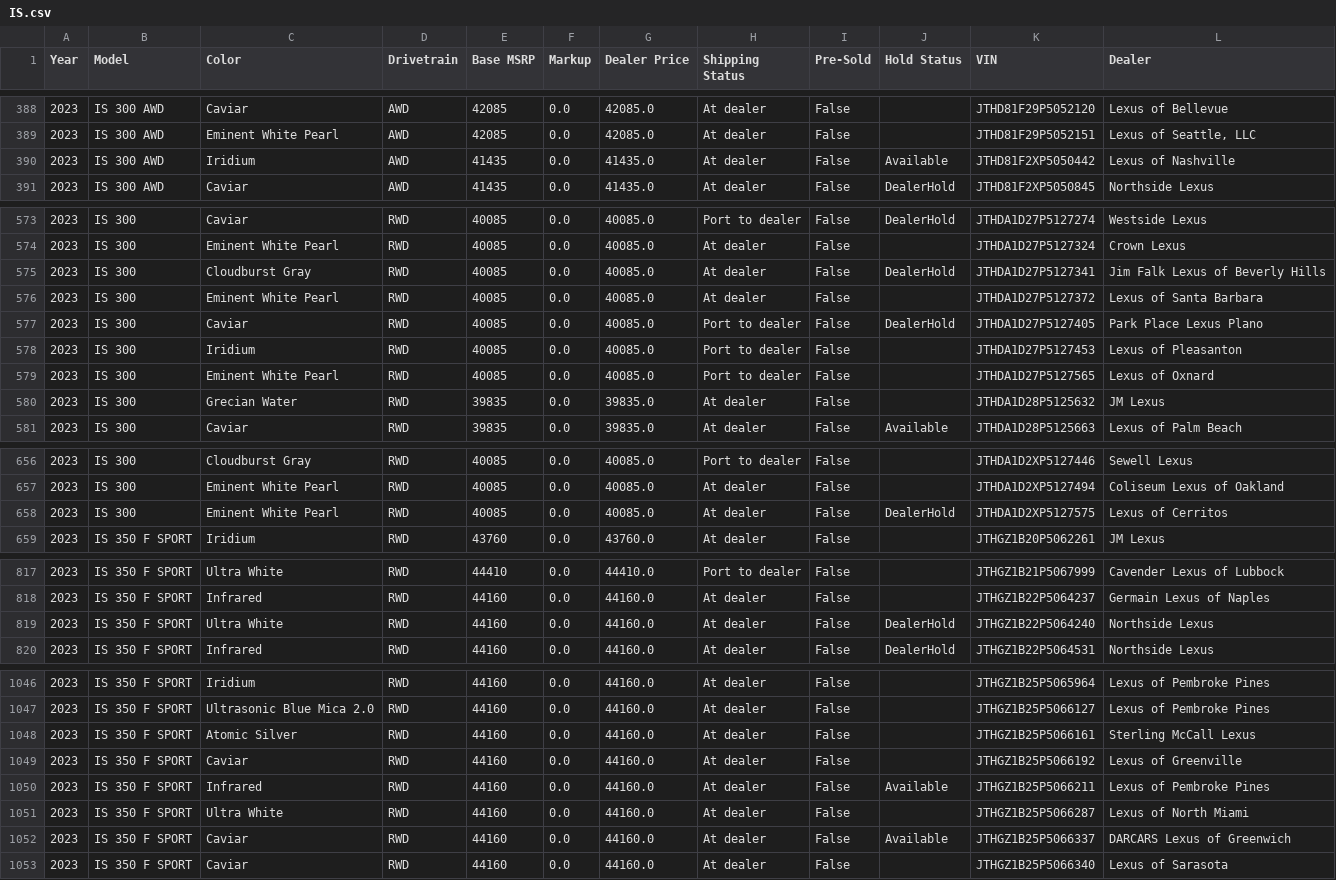
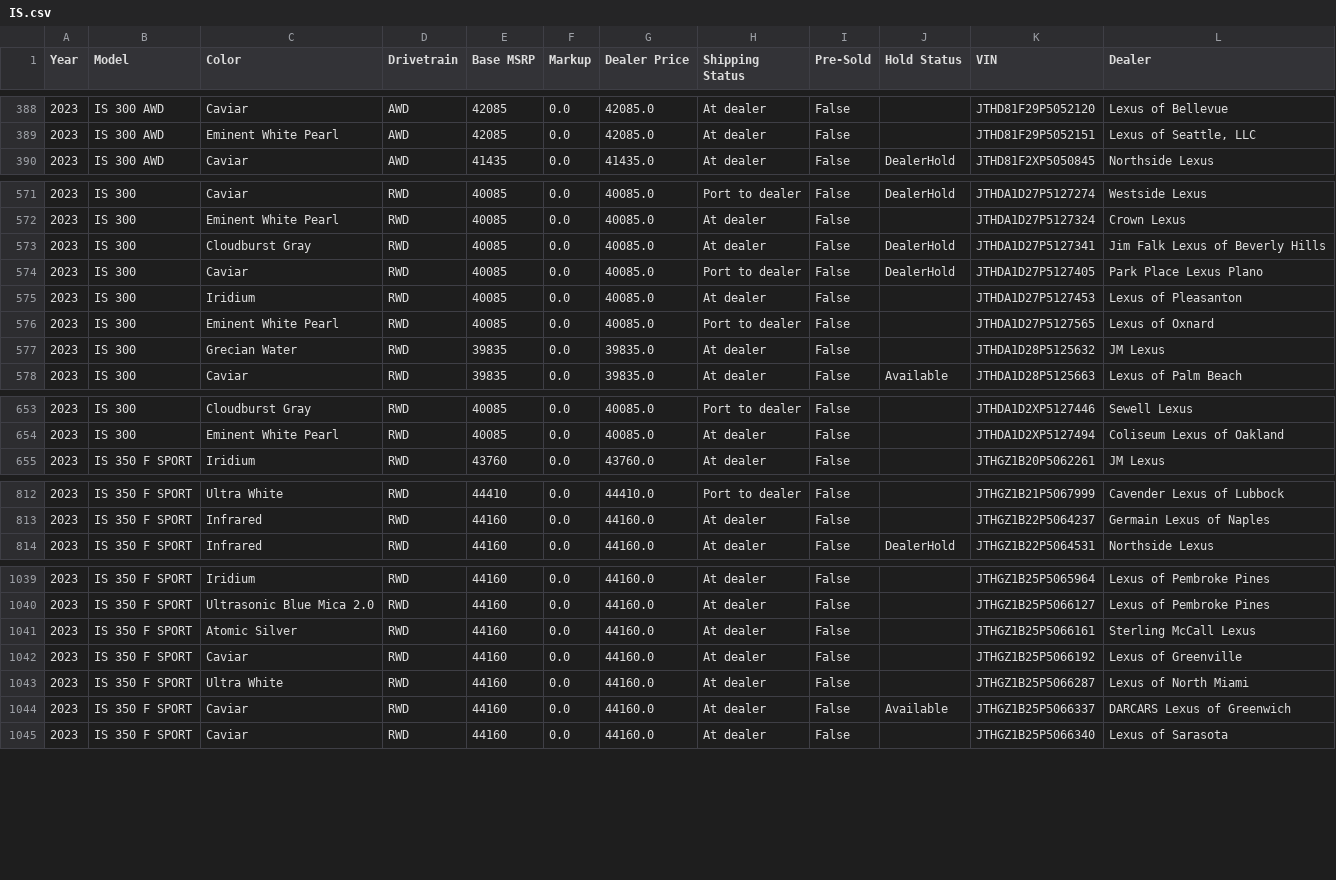
Before and after one commit to major/lexgrabber, a CSV file: output/IS.csv, drawn as a sheet; only a part is shown, gaps mark what is left out; the diff covers the shown part only.

```diff
--- a/output/IS.csv
+++ b/output/IS.csv
@@ -389,3 +389,2 @@ Year,Model,Color,Drivetrain,Base MSRP,Markup,Dealer Price,Shipping Status,Pre-So
 2023,IS 300 AWD,Eminent White Pearl,AWD,42085,0.0,42085.0,At dealer,False,,JTHD81F29P5052151,"Lexus of Seattle, LLC"
-2023,IS 300 AWD,Iridium,AWD,41435,0.0,41435.0,At dealer,False,Available,JTHD81F2XP5050442,Lexus of Nashville
 2023,IS 300 AWD,Caviar,AWD,41435,0.0,41435.0,At dealer,False,DealerHold,JTHD81F2XP5050845,Northside Lexus
@@ -575,5 +573,4 @@ Year,Model,Color,Drivetrain,Base MSRP,Markup,Dealer Price,Shipping Status,Pre-So
 2023,IS 300,Cloudburst Gray,RWD,40085,0.0,40085.0,At dealer,False,DealerHold,JTHDA1D27P5127341,Jim Falk Lexus of Beverly Hills
-2023,IS 300,Eminent White Pearl,RWD,40085,0.0,40085.0,At dealer,False,,JTHDA1D27P5127372,Lexus of Santa Barbara
 2023,IS 300,Caviar,RWD,40085,0.0,40085.0,Port to dealer,False,DealerHold,JTHDA1D27P5127405,Park Place Lexus Plano
-2023,IS 300,Iridium,RWD,40085,0.0,40085.0,Port to dealer,False,,JTHDA1D27P5127453,Lexus of Pleasanton
+2023,IS 300,Iridium,RWD,40085,0.0,40085.0,At dealer,False,,JTHDA1D27P5127453,Lexus of Pleasanton
 2023,IS 300,Eminent White Pearl,RWD,40085,0.0,40085.0,Port to dealer,False,,JTHDA1D27P5127565,Lexus of Oxnard
@@ -657,3 +654,2 @@ Year,Model,Color,Drivetrain,Base MSRP,Markup,Dealer Price,Shipping Status,Pre-So
 2023,IS 300,Eminent White Pearl,RWD,40085,0.0,40085.0,At dealer,False,,JTHDA1D2XP5127494,Coliseum Lexus of Oakland
-2023,IS 300,Eminent White Pearl,RWD,40085,0.0,40085.0,At dealer,False,DealerHold,JTHDA1D2XP5127575,Lexus of Cerritos
 2023,IS 350 F SPORT,Iridium,RWD,43760,0.0,43760.0,At dealer,False,,JTHGZ1B20P5062261,JM Lexus
@@ -818,3 +813,2 @@ Year,Model,Color,Drivetrain,Base MSRP,Markup,Dealer Price,Shipping Status,Pre-So
 2023,IS 350 F SPORT,Infrared,RWD,44160,0.0,44160.0,At dealer,False,,JTHGZ1B22P5064237,Germain Lexus of Naples
-2023,IS 350 F SPORT,Ultra White,RWD,44160,0.0,44160.0,At dealer,False,DealerHold,JTHGZ1B22P5064240,Northside Lexus
 2023,IS 350 F SPORT,Infrared,RWD,44160,0.0,44160.0,At dealer,False,DealerHold,JTHGZ1B22P5064531,Northside Lexus
@@ -1049,3 +1042,2 @@ Year,Model,Color,Drivetrain,Base MSRP,Markup,Dealer Price,Shipping Status,Pre-So
 2023,IS 350 F SPORT,Caviar,RWD,44160,0.0,44160.0,At dealer,False,,JTHGZ1B25P5066192,Lexus of Greenville
-2023,IS 350 F SPORT,Infrared,RWD,44160,0.0,44160.0,At dealer,False,Available,JTHGZ1B25P5066211,Lexus of Pembroke Pines
 2023,IS 350 F SPORT,Ultra White,RWD,44160,0.0,44160.0,At dealer,False,,JTHGZ1B25P5066287,Lexus of North Miami
```
Also changed, not shown: 7 removed rows and 14 edited cells elsewhere in this file, output/ES.csv, output/GX.csv, 13 other files.
